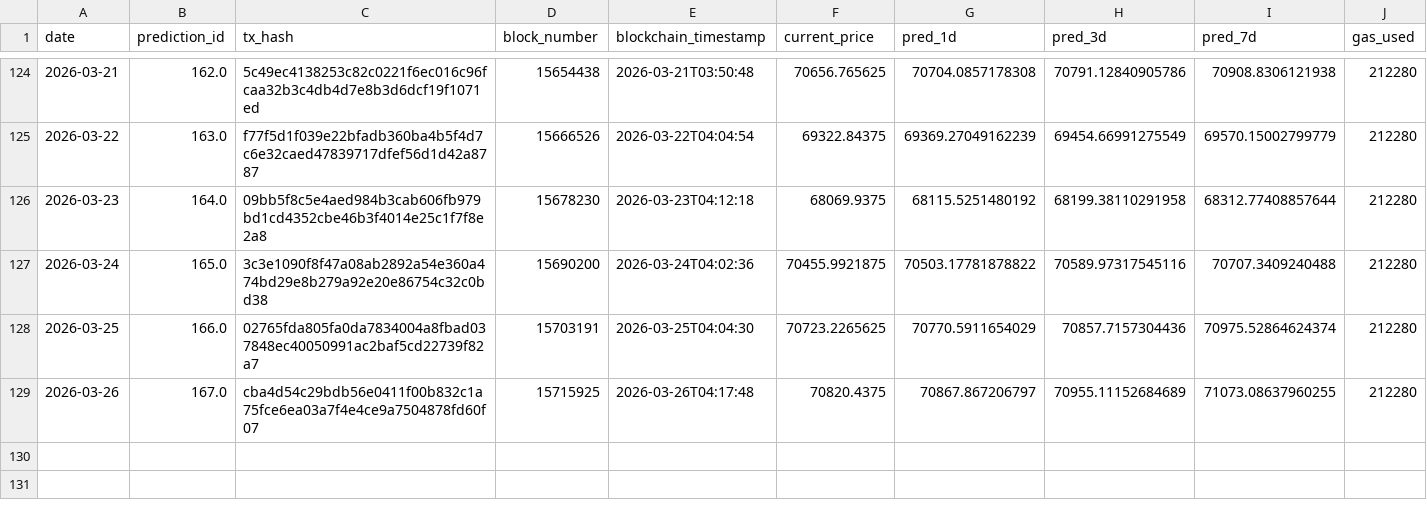
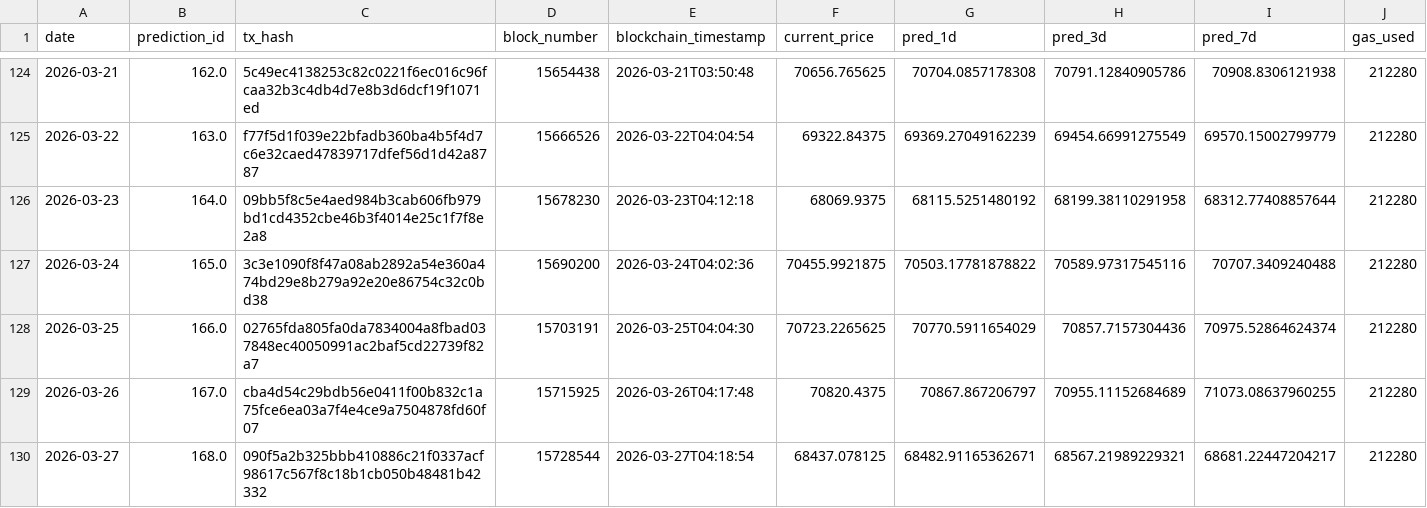
Before and after one commit to ying-jeanne/capstone_msba, a CSV file: data/blockchain/prediction_tracking.csv, drawn as a sheet; only a part is shown, gaps mark what is left out.

```diff
--- a/data/blockchain/prediction_tracking.csv
+++ b/data/blockchain/prediction_tracking.csv
@@ -129 +129,2 @@ date,prediction_id,tx_hash,block_number,blockchain_timestamp,current_price,pred_
 2026-03-26,167.0,cba4d54c29bdb56e0411f00b832c1a75fce6ea03a7f4e4ce9a7504878fd60f07,15715925,2026-03-26T04:17:48,70820.4375,70867.867206797,70955.11152684689,71073.08637960255,212280
+2026-03-27,168.0,090f5a2b325bbb410886c21f0337acf98617c567f8c18b1cb050b48481b42332,15728544,2026-03-27T04:18:54,68437.078125,68482.91165362671,68567.21989229321,68681.22447204217,212280
```
Also changed, not shown: data/blockchain/prediction_tracking_demo.csv, data/predictions/daily_predictions.csv.
